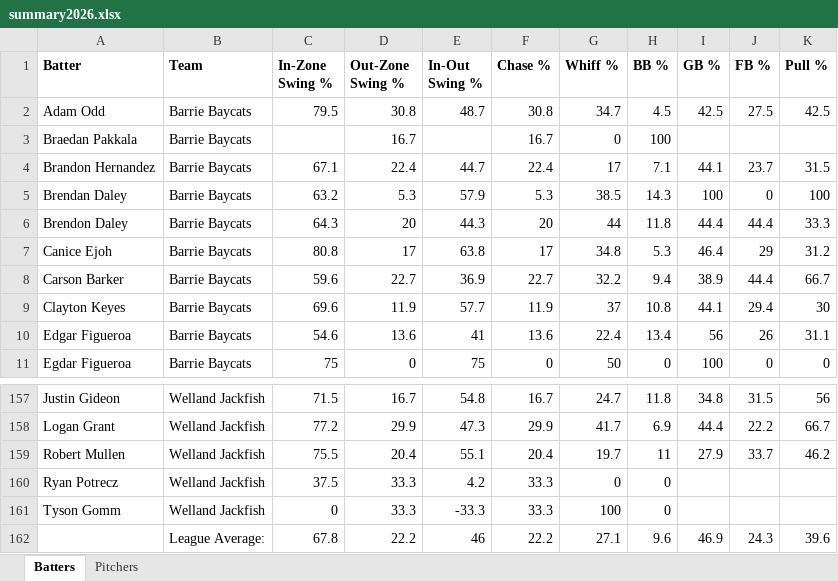
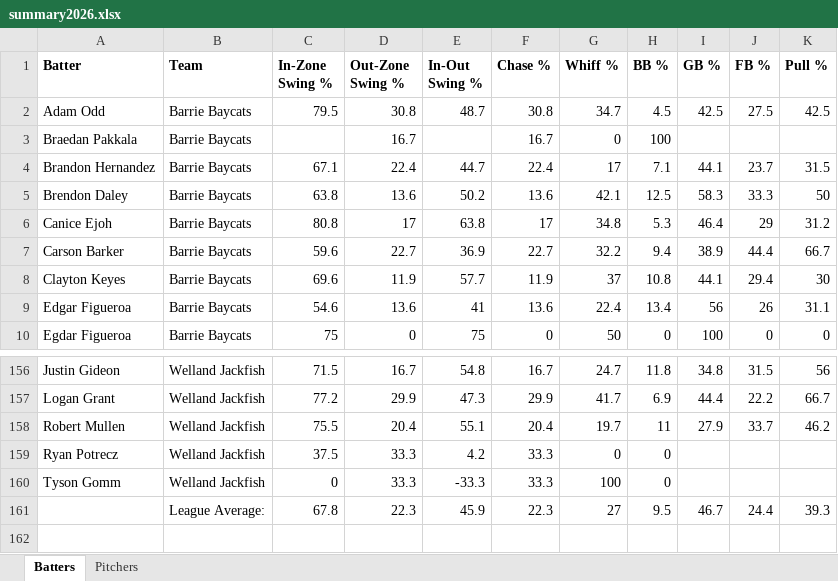
Before and after one commit to bigfishy06/data-diamond, an Excel workbook: cbl-new/data/summary2026.xlsx, sheet Batters, drawn as a sheet; only a part is shown, gaps mark what is left out; values as stored, in another font and other column widths than the file's, no borders; table styles not drawn; removed rows and columns are numbered as before the commit, all else as after; the diff names each change by its address in the sheet, - before the commit and + after, or states it on an @@ line.

```diff
--- a/cbl-new/data/summary2026.xlsx (sheet Batters)
+++ b/cbl-new/data/summary2026.xlsx (sheet Batters)
-row 5: Brendan Daley | Barrie Baycats | 63.2 | 5.3 | 57.9 | 5.3 | 38.5 | 14.3 | 100 | 0 | 100
-C5 (In-Zone Swing %): 64.3
+C5 (In-Zone Swing %): 63.8
-D5 (Out-Zone Swing %): 20
+D5 (Out-Zone Swing %): 13.6
-E5 (In-Out Swing %): 44.3
+E5 (In-Out Swing %): 50.2
-F5 (Chase %): 20
+F5 (Chase %): 13.6
-G5 (Whiff %): 44
+G5 (Whiff %): 42.1
-H5 (BB %): 11.8
+H5 (BB %): 12.5
-I5 (GB %): 44.4
+I5 (GB %): 58.3
-J5 (FB %): 44.4
+J5 (FB %): 33.3
-K5 (Pull %): 33.3
+K5 (Pull %): 50
-row 162:  | League Average: | 67.8 | 22.2 | 46 | 22.2 | 27.1 | 9.6 | 46.9 | 24.3 | 39.6
+row 161:  | League Average: | 67.8 | 22.3 | 45.9 | 22.3 | 27 | 9.5 | 46.7 | 24.4 | 39.3
```
Also changed, not shown: 3 other files.
